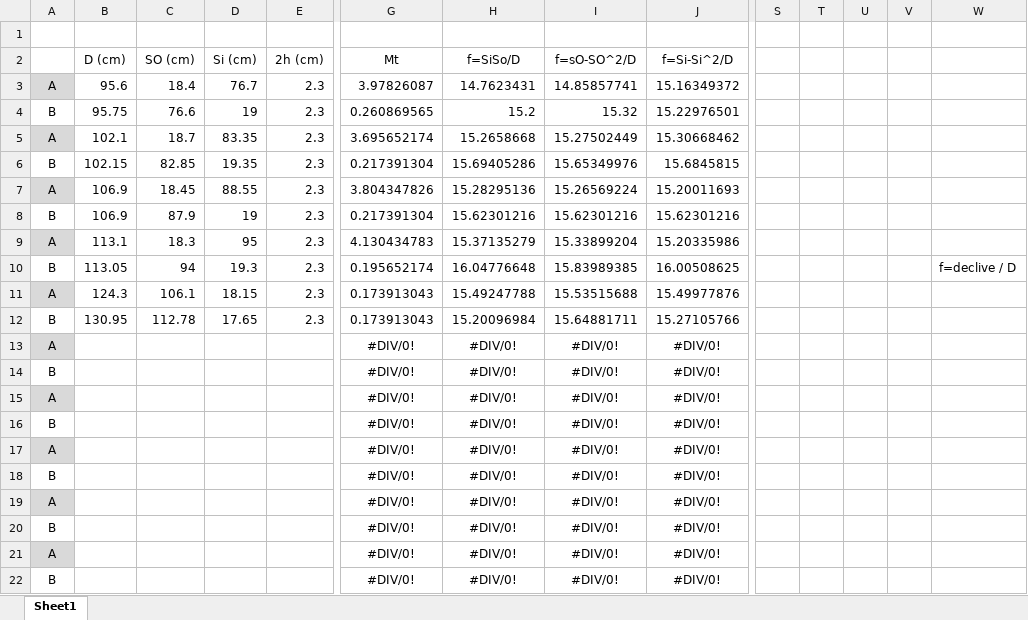
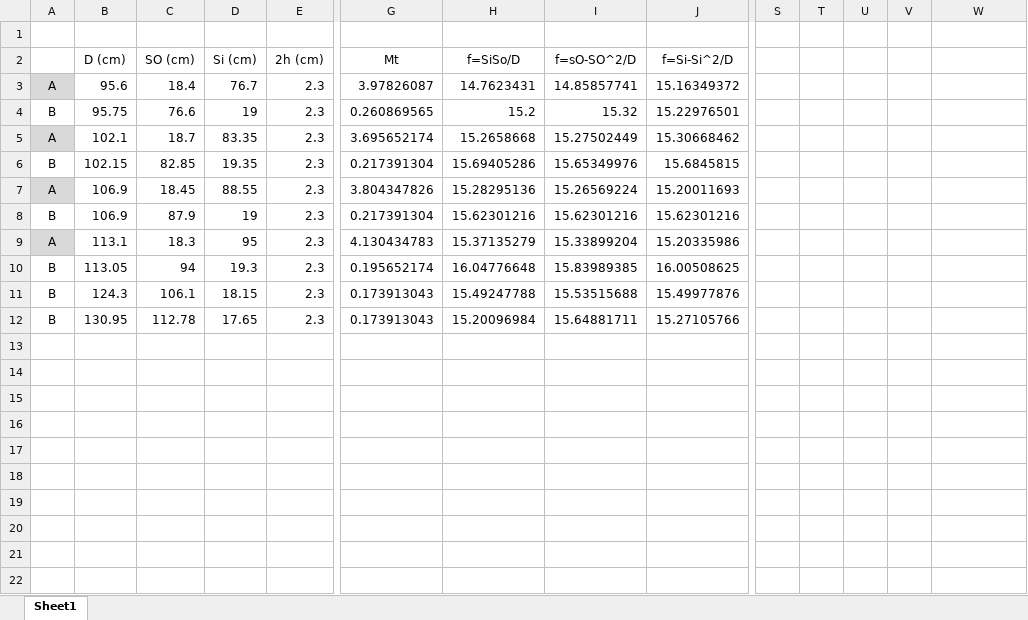
Before and after one commit to sergisousa/LABSFISICAI, an Excel workbook: T7A - lentes.xlsx, sheet Sheet1, drawn as a sheet; only a part is shown, gaps mark what is left out; values as stored, in another font and other column widths than the file's, no borders; charts and pictures not drawn; rows hold the shown columns only; the diff names each change by its address in the sheet, - before the commit and + after, or states it on an @@ line.

Commit message:
T7A - corrigir A e B

```diff
--- a/T7A - lentes.xlsx (sheet Sheet1)
+++ b/T7A - lentes.xlsx (sheet Sheet1)
-W10: f=declive / D
+W10: (empty)
-A11: A
+A11: B
-A11 fill: #D9D9D9
+A11 fill: none
-row 13: A |  |  |  |  | #DIV/0! | #DIV/0! | #DIV/0! | #DIV/0!
-row 14: B |  |  |  |  | #DIV/0! | #DIV/0! | #DIV/0! | #DIV/0!
-row 15: A |  |  |  |  | #DIV/0! | #DIV/0! | #DIV/0! | #DIV/0!
-row 16: B |  |  |  |  | #DIV/0! | #DIV/0! | #DIV/0! | #DIV/0!
-row 17: A |  |  |  |  | #DIV/0! | #DIV/0! | #DIV/0! | #DIV/0!
-row 18: B |  |  |  |  | #DIV/0! | #DIV/0! | #DIV/0! | #DIV/0!
-row 19: A |  |  |  |  | #DIV/0! | #DIV/0! | #DIV/0! | #DIV/0!
-row 20: B |  |  |  |  | #DIV/0! | #DIV/0! | #DIV/0! | #DIV/0!
-row 21: A |  |  |  |  | #DIV/0! | #DIV/0! | #DIV/0! | #DIV/0!
-row 22: B |  |  |  |  | #DIV/0! | #DIV/0! | #DIV/0! | #DIV/0!
```
Also changed, not shown: charts or pictures.
